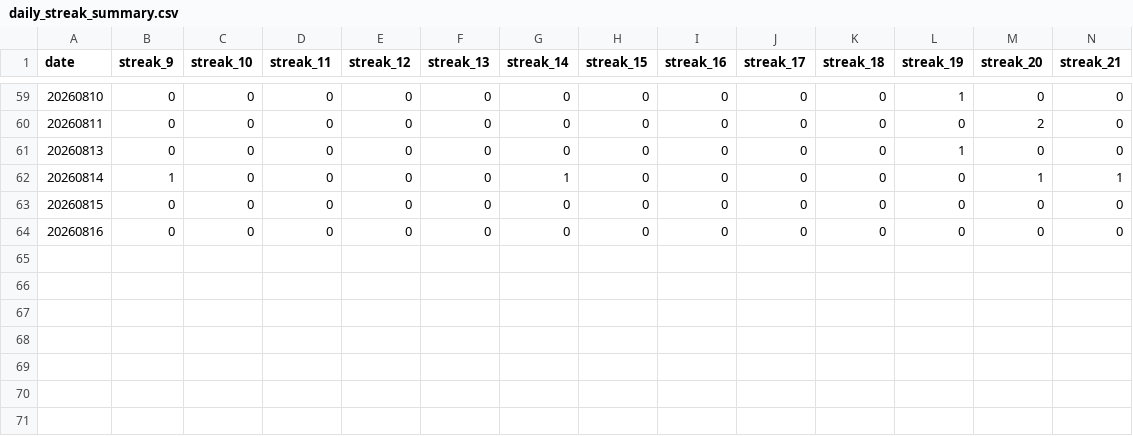
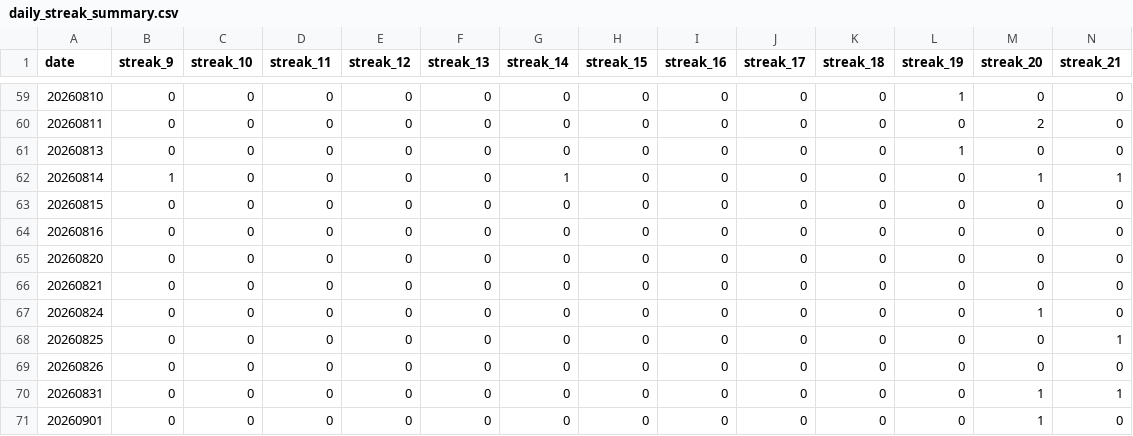
Before and after one commit to dgonzalez13/esports-tracker-full, a CSV file: eadriatic/output/daily_streak_summary.csv, drawn as a sheet; only a part is shown, gaps mark what is left out; rows hold the shown columns only; the diff names each change by its address in the sheet, - before the commit and + after, or states it on an @@ line.

```diff
--- a/eadriatic/output/daily_streak_summary.csv
+++ b/eadriatic/output/daily_streak_summary.csv
+row 65: 20260820 | 0 | 0 | 0 | 0 | 0 | 0 | 0 | 0 | 0 | 0 | 0 | 0 | 0
+row 66: 20260821 | 0 | 0 | 0 | 0 | 0 | 0 | 0 | 0 | 0 | 0 | 0 | 0 | 0
+row 67: 20260824 | 0 | 0 | 0 | 0 | 0 | 0 | 0 | 0 | 0 | 0 | 0 | 1 | 0
+row 68: 20260825 | 0 | 0 | 0 | 0 | 0 | 0 | 0 | 0 | 0 | 0 | 0 | 0 | 1
+row 69: 20260826 | 0 | 0 | 0 | 0 | 0 | 0 | 0 | 0 | 0 | 0 | 0 | 0 | 0
+row 70: 20260831 | 0 | 0 | 0 | 0 | 0 | 0 | 0 | 0 | 0 | 0 | 0 | 1 | 1
+row 71: 20260901 | 0 | 0 | 0 | 0 | 0 | 0 | 0 | 0 | 0 | 0 | 0 | 1 | 0
```
Also changed, not shown: eadriatic/output/daily_streaks.csv, eadriatic/output/draw_records_highest.csv, 9 other files.
